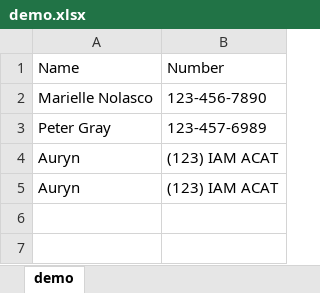
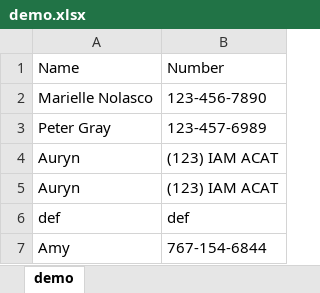
Before and after one commit to 230206-UiPath-BNYM/Trevor-Bennett-Code, an Excel workbook: week-2/Excel Adventures/demo.xlsx, sheet demo, drawn as a sheet; values as stored, in another font and other column widths than the file's, no borders; the diff names each change by its address in the sheet, - before the commit and + after, or states it on an @@ line.

```diff
--- a/week-2/Excel Adventures/demo.xlsx (sheet demo)
+++ b/week-2/Excel Adventures/demo.xlsx (sheet demo)
+row 6: def | def
+row 7: Amy | 767-154-6844
```
Also changed, not shown: 4 other files.
